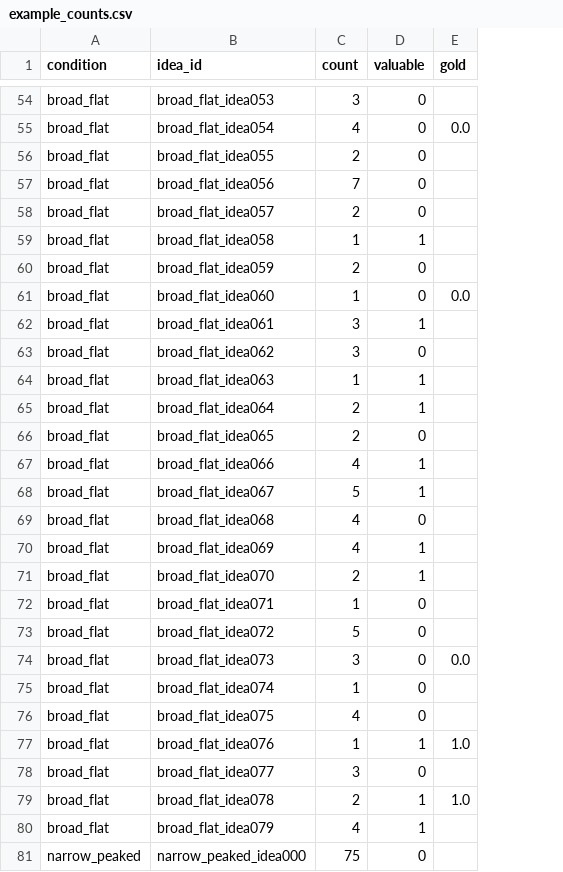
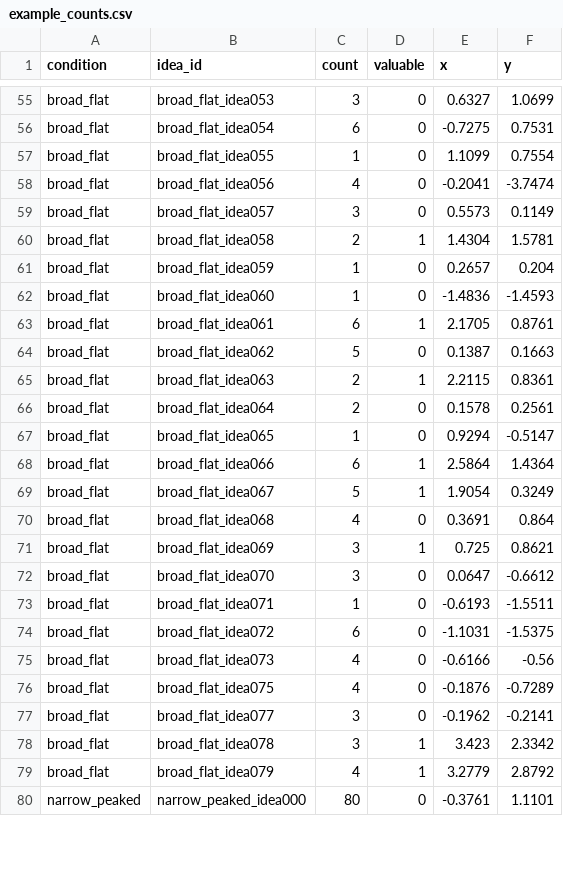
Before and after one commit to JunoLiusj/IdeaSpecies, a CSV file: examples/example_counts.csv, drawn as a sheet; only a part is shown, gaps mark what is left out; removed rows and columns are numbered as before the commit, all else as after; the diff covers the shown part only; the diff names each change by its address in the sheet, - before the commit and + after, or states it on an @@ line.

```diff
--- a/examples/example_counts.csv
+++ b/examples/example_counts.csv
-column E (gold), rows 55-74: 0.0 |  |  |  |  |  | 0.0 |  |  |  |  |  |  |  |  |  |  |  |  | 0.0; row 79: 1.0
+column E (x), rows 55-80: 0.6327 | -0.7275 | 1.1099 | -0.2041 | 0.5573 | 1.4304 | 0.2657 | -1.4836 | 2.1705 | 0.1387 | 2.2115 | 0.1578 | 0.9294 | 2.5864 | 1.9054 | 0.3691 | 0.725 | 0.0647 | -0.6193 | -1.1031 | -0.6166 | -0.1876 | -0.1962 | 3.423 | 3.2779 | -0.3761
+column F (y), rows 55-80: 1.0699 | 0.7531 | 0.7554 | -3.7474 | 0.1149 | 1.5781 | 0.204 | -1.4593 | 0.8761 | 0.1663 | 0.8361 | 0.2561 | -0.5147 | 1.4364 | 0.3249 | 0.864 | 0.8621 | -0.6612 | -1.5511 | -1.5375 | -0.56 | -0.7289 | -0.2141 | 2.3342 | 2.8792 | 1.1101
-C56 (count): 4
+C56 (count): 6
-C57 (count): 2
+C57 (count): 1
-C58 (count): 7
+C58 (count): 4
-C59 (count): 2
+C59 (count): 3
-C60 (count): 1
+C60 (count): 2
-C61 (count): 2
+C61 (count): 1
-C63 (count): 3
+C63 (count): 6
-C64 (count): 3
+C64 (count): 5
-C65 (count): 1
+C65 (count): 2
-D66 (valuable): 1
+D66 (valuable): 0
-C67 (count): 2
+C67 (count): 1
-C68 (count): 4
+C68 (count): 6
-C71 (count): 4
+C71 (count): 3
-C72 (count): 2
+C72 (count): 3
-D72 (valuable): 1
+D72 (valuable): 0
-C74 (count): 5
+C74 (count): 6
-C75 (count): 3
+C75 (count): 4
-row 75: broad_flat | broad_flat_idea074 | 1 | 0
-row 77: broad_flat | broad_flat_idea076 | 1 | 1 | 1.0
-C78 (count): 2
+C78 (count): 3
-C80 (count): 75
+C80 (count): 80
```
Also changed, not shown: 1 added row and 73 edited cells elsewhere in this file, 11 other files.
